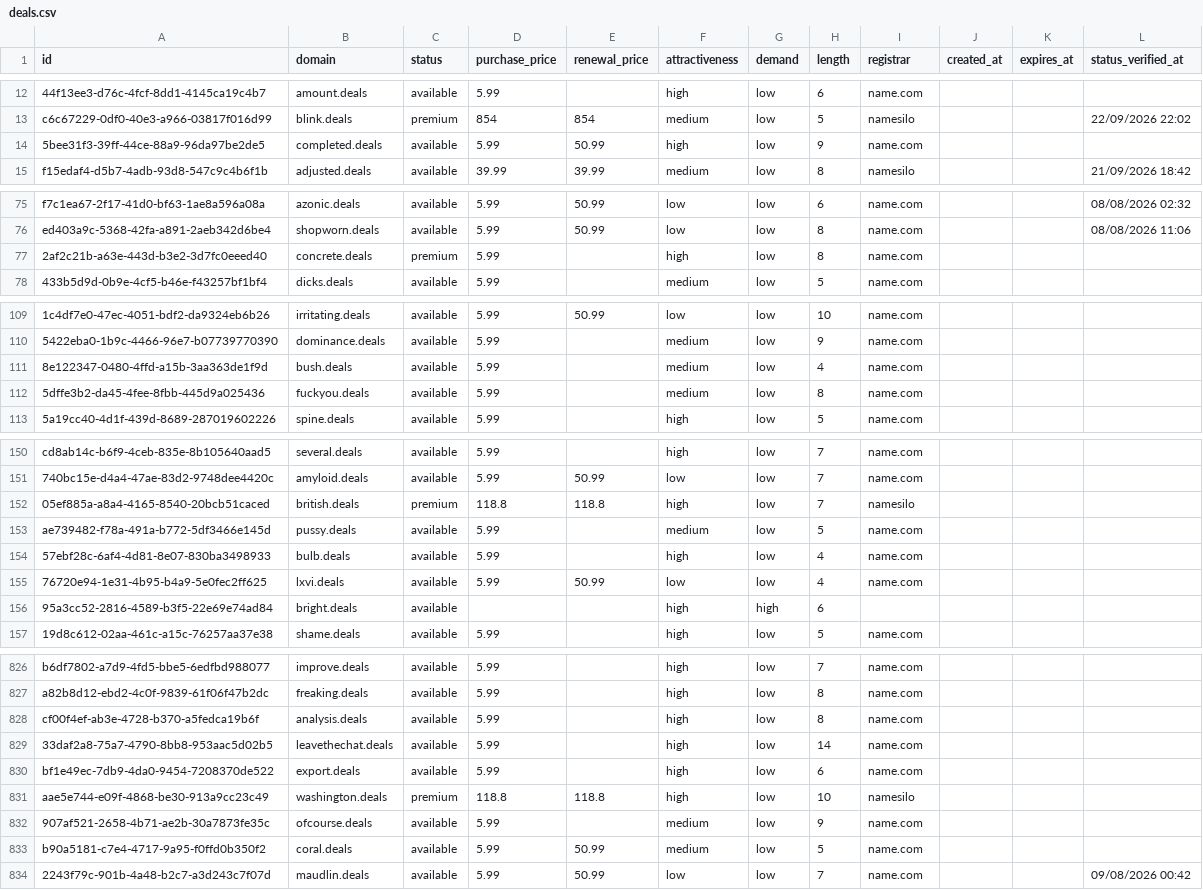
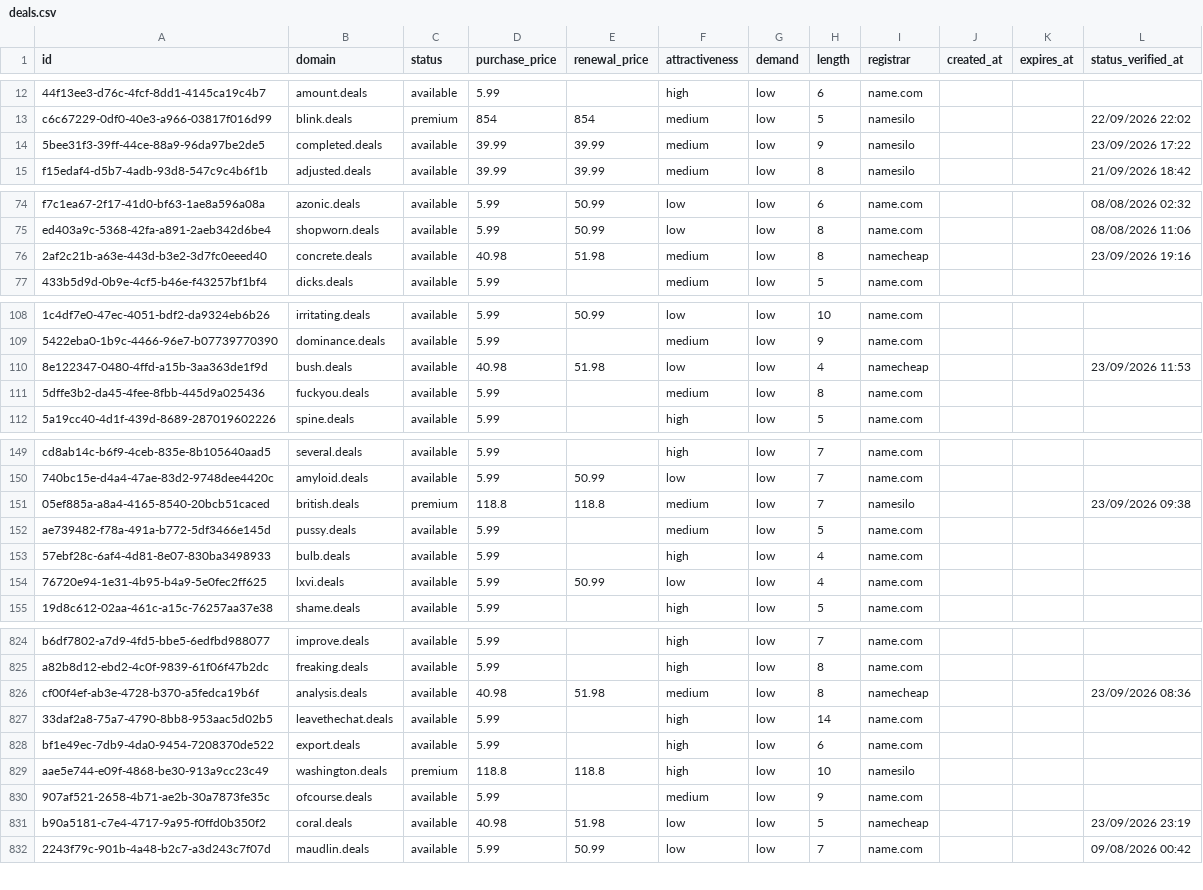
Before and after one commit to UniqueDomains/deals-oneword-domains, a CSV file: deals.csv, drawn as a sheet; only a part is shown, gaps mark what is left out; removed rows and columns are numbered as before the commit, all else as after; the diff covers the shown part only; the diff names each change by its address in the sheet, - before the commit and + after, or states it on an @@ line.

```diff
--- a/deals.csv
+++ b/deals.csv
-D14 (purchase_price): 5.99
+D14 (purchase_price): 39.99
-E14 (renewal_price): 50.99
+E14 (renewal_price): 39.99
-F14 (attractiveness): high
+F14 (attractiveness): medium
-I14 (registrar): name.com
+I14 (registrar): namesilo
-L14 (status_verified_at): (empty)
+L14 (status_verified_at): 23/09/2026 17:22
-C76 (status): premium
+C76 (status): available
-D76 (purchase_price): 5.99
+D76 (purchase_price): 40.98
-E76 (renewal_price): (empty)
+E76 (renewal_price): 51.98
-F76 (attractiveness): high
+F76 (attractiveness): medium
-I76 (registrar): name.com
+I76 (registrar): namecheap
-L76 (status_verified_at): (empty)
+L76 (status_verified_at): 23/09/2026 19:16
-D110 (purchase_price): 5.99
+D110 (purchase_price): 40.98
-E110 (renewal_price): (empty)
+E110 (renewal_price): 51.98
-F110 (attractiveness): medium
+F110 (attractiveness): low
-I110 (registrar): name.com
+I110 (registrar): namecheap
-L110 (status_verified_at): (empty)
+L110 (status_verified_at): 23/09/2026 11:53
-F151 (attractiveness): high
+F151 (attractiveness): medium
-L151 (status_verified_at): (empty)
+L151 (status_verified_at): 23/09/2026 09:38
-row 156: 95a3cc52-2816-4589-b3f5-22e69e74ad84 | bright.deals | available |  |  | high | high | 6
-D826 (purchase_price): 5.99
+D826 (purchase_price): 40.98
-E826 (renewal_price): (empty)
+E826 (renewal_price): 51.98
-F826 (attractiveness): high
+F826 (attractiveness): medium
-I826 (registrar): name.com
+I826 (registrar): namecheap
-L826 (status_verified_at): (empty)
+L826 (status_verified_at): 23/09/2026 08:36
-D831 (purchase_price): 5.99
+D831 (purchase_price): 40.98
-E831 (renewal_price): 50.99
+E831 (renewal_price): 51.98
-F831 (attractiveness): medium
+F831 (attractiveness): low
-I831 (registrar): name.com
+I831 (registrar): namecheap
-L831 (status_verified_at): (empty)
+L831 (status_verified_at): 23/09/2026 23:19
```
Also changed, not shown: 2 added rows, 1 removed row and 88 edited cells elsewhere in this file, 4 other files.
